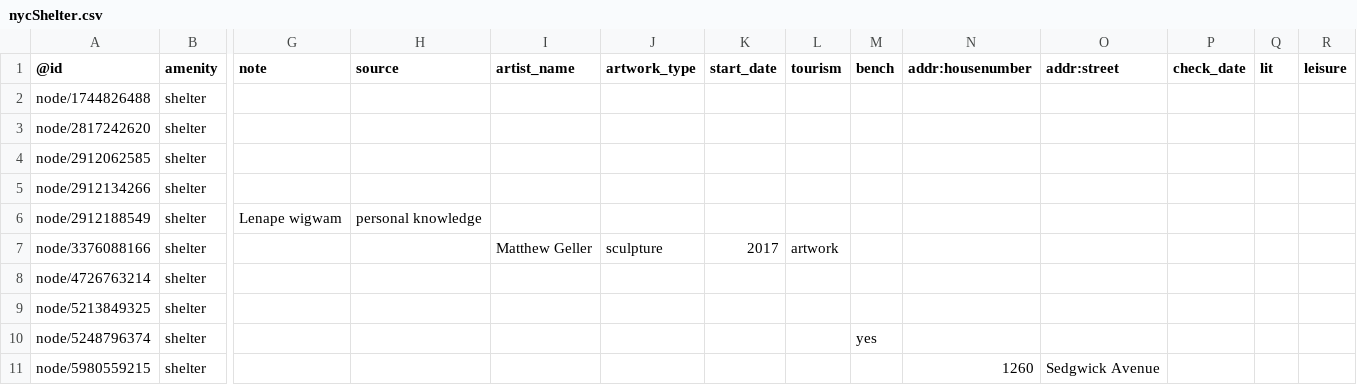
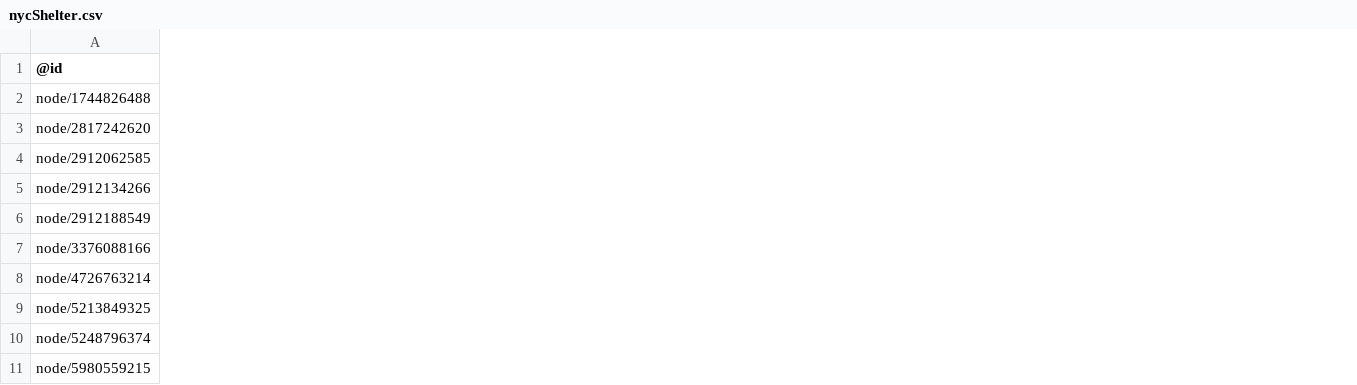
Before and after one commit to reearth/visualizer-plugin-sample-data, a CSV file: public/csv/nycShelter.csv, drawn as a sheet; only a part is shown, gaps mark what is left out; the diff covers the shown part only; the diff names each change by its address in the sheet, - before the commit and + after, or states it on an @@ line.

Commit message:
refactor: delete no needed column

```diff
--- a/public/csv/nycShelter.csv
+++ b/public/csv/nycShelter.csv
-column B (amenity), rows 2-11: all shelter
-column G (note), row 6: Lenape wigwam
-column H (source), row 6: personal knowledge
-column I (artist_name), row 7: Matthew Geller
-column J (artwork_type), row 7: sculpture
-column K (start_date), row 7: 2017
-column L (tourism), row 7: artwork
-column M (bench), row 10: yes
-column N (addr:housenumber), row 11: 1260
-column O (addr:street), row 11: Sedgwick Avenue
-column P (check_date), empty
-column Q (lit), empty
-column R (leisure), empty
```
Also changed, not shown: 9 removed columns elsewhere in this file.
